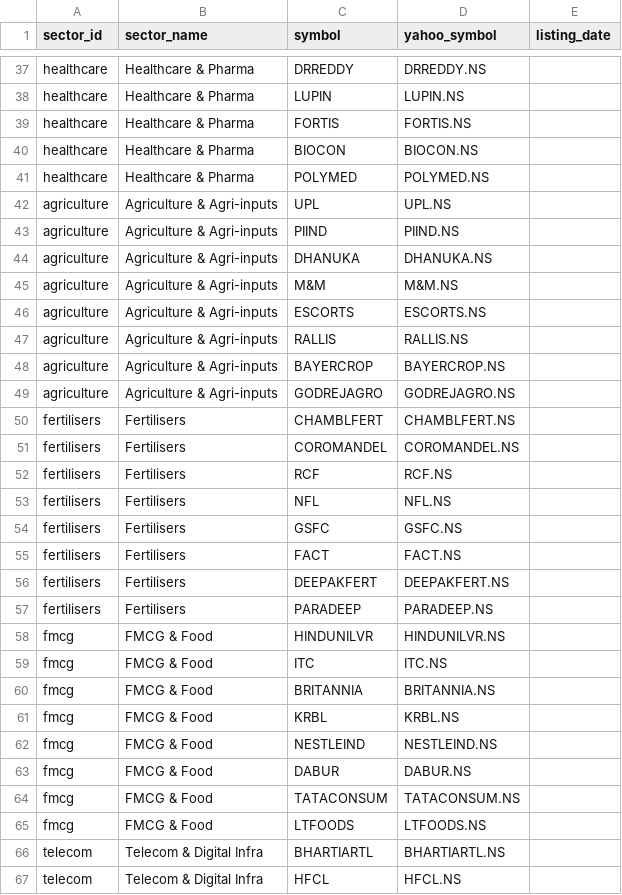
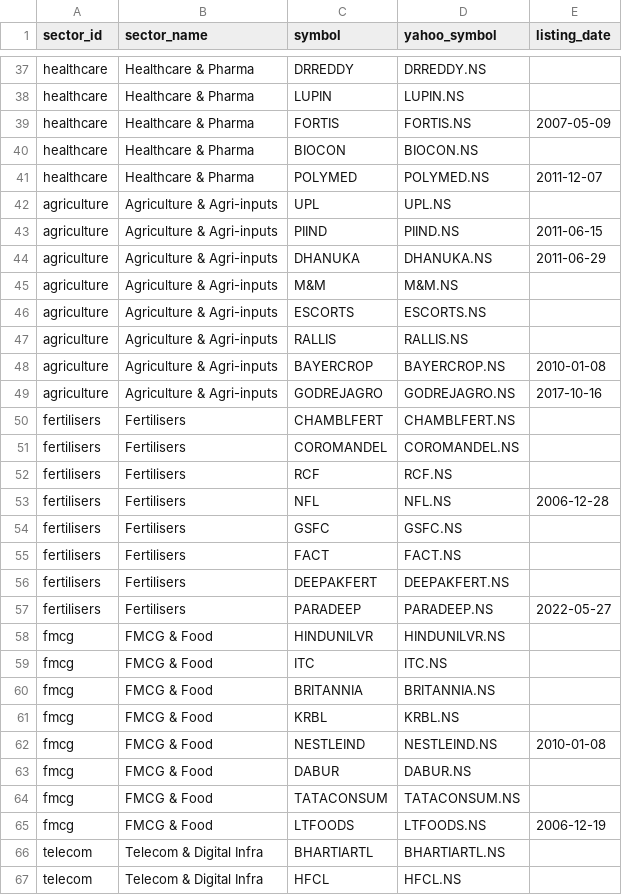
Before and after one commit to akshitaaa11/arth-drishti, a CSV file: config/stocks.csv, drawn as a sheet; only a part is shown, gaps mark what is left out; the diff covers the shown part only.

```diff
--- a/config/stocks.csv
+++ b/config/stocks.csv
@@ -38,8 +38,8 @@ healthcare,Healthcare & Pharma,DRREDDY,DRREDDY.NS,
 healthcare,Healthcare & Pharma,LUPIN,LUPIN.NS,
-healthcare,Healthcare & Pharma,FORTIS,FORTIS.NS,
+healthcare,Healthcare & Pharma,FORTIS,FORTIS.NS,2007-05-09
 healthcare,Healthcare & Pharma,BIOCON,BIOCON.NS,
-healthcare,Healthcare & Pharma,POLYMED,POLYMED.NS,
+healthcare,Healthcare & Pharma,POLYMED,POLYMED.NS,2011-12-07
 agriculture,Agriculture & Agri-inputs,UPL,UPL.NS,
-agriculture,Agriculture & Agri-inputs,PIIND,PIIND.NS,
-agriculture,Agriculture & Agri-inputs,DHANUKA,DHANUKA.NS,
+agriculture,Agriculture & Agri-inputs,PIIND,PIIND.NS,2011-06-15
+agriculture,Agriculture & Agri-inputs,DHANUKA,DHANUKA.NS,2011-06-29
 agriculture,Agriculture & Agri-inputs,M&M,M&M.NS,
@@ -47,4 +47,4 @@ agriculture,Agriculture & Agri-inputs,ESCORTS,ESCORTS.NS,
 agriculture,Agriculture & Agri-inputs,RALLIS,RALLIS.NS,
-agriculture,Agriculture & Agri-inputs,BAYERCROP,BAYERCROP.NS,
-agriculture,Agriculture & Agri-inputs,GODREJAGRO,GODREJAGRO.NS,
+agriculture,Agriculture & Agri-inputs,BAYERCROP,BAYERCROP.NS,2010-01-08
+agriculture,Agriculture & Agri-inputs,GODREJAGRO,GODREJAGRO.NS,2017-10-16
 fertilisers,Fertilisers,CHAMBLFERT,CHAMBLFERT.NS,
@@ -52,3 +52,3 @@ fertilisers,Fertilisers,COROMANDEL,COROMANDEL.NS,
 fertilisers,Fertilisers,RCF,RCF.NS,
-fertilisers,Fertilisers,NFL,NFL.NS,
+fertilisers,Fertilisers,NFL,NFL.NS,2006-12-28
 fertilisers,Fertilisers,GSFC,GSFC.NS,
@@ -56,3 +56,3 @@ fertilisers,Fertilisers,FACT,FACT.NS,
 fertilisers,Fertilisers,DEEPAKFERT,DEEPAKFERT.NS,
-fertilisers,Fertilisers,PARADEEP,PARADEEP.NS,
+fertilisers,Fertilisers,PARADEEP,PARADEEP.NS,2022-05-27
 fmcg,FMCG & Food,HINDUNILVR,HINDUNILVR.NS,
@@ -61,6 +61,6 @@ fmcg,FMCG & Food,BRITANNIA,BRITANNIA.NS,
 fmcg,FMCG & Food,KRBL,KRBL.NS,
-fmcg,FMCG & Food,NESTLEIND,NESTLEIND.NS,
+fmcg,FMCG & Food,NESTLEIND,NESTLEIND.NS,2010-01-08
 fmcg,FMCG & Food,DABUR,DABUR.NS,
 fmcg,FMCG & Food,TATACONSUM,TATACONSUM.NS,
-fmcg,FMCG & Food,LTFOODS,LTFOODS.NS,
+fmcg,FMCG & Food,LTFOODS,LTFOODS.NS,2006-12-19
 telecom,Telecom & Digital Infra,BHARTIARTL,BHARTIARTL.NS,
```
Also changed, not shown: 49 edited cells elsewhere in this file, data/csv/features_sector_year.csv, data/csv/features_sector_year_wide.csv, 13 other files.
